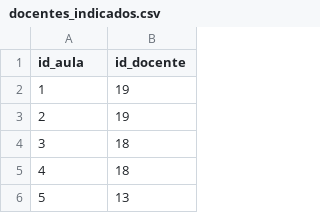
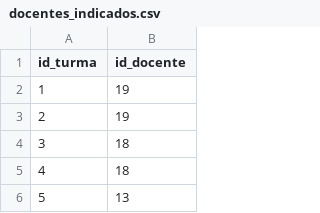
Before and after one commit to matheusssilva991/projeto_bd1, a CSV file: dados/docentes_indicados.csv, drawn as a sheet; only a part is shown.

```diff
--- a/dados/docentes_indicados.csv
+++ b/dados/docentes_indicados.csv
@@ -1,2 +1,2 @@
-id_aula,id_docente
+id_turma,id_docente
 1,19
```
Also changed, not shown: dados/docentes_interessados.csv, 12 other files.
